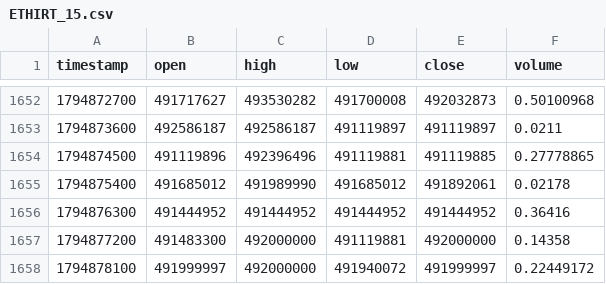
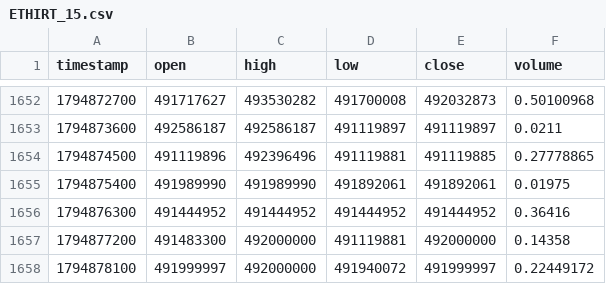
Before and after one commit to raminyaghubi1402-gif/mobile-, a CSV file: data/history/ETHIRT_15.csv, drawn as a sheet; only a part is shown, gaps mark what is left out; the diff covers the shown part only.

```diff
--- a/data/history/ETHIRT_15.csv
+++ b/data/history/ETHIRT_15.csv
@@ -1654,3 +1654,3 @@ timestamp,open,high,low,close,volume
 1794874500,491119896,492396496,491119881,491119885,0.27778865
-1794875400,491685012,491989990,491685012,491892061,0.02178
+1794875400,491989990,491989990,491892061,491892061,0.01975
 1794876300,491444952,491444952,491444952,491444952,0.36416
```
Also changed, not shown: 27 added rows and 2 edited cells elsewhere in this file, data/history/BTCIRT_15.csv, data/history/BTCIRT_5.csv, 9 other files.
